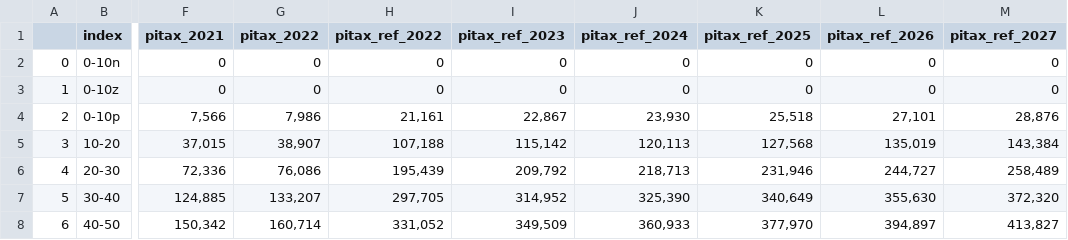
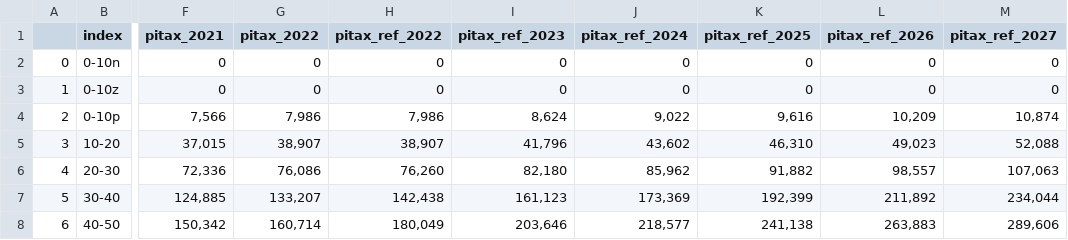
Before and after one commit to sebastiansajie/Uganda-Tax-Microsimulation, a CSV file: pit_distribution_table.csv, drawn as a sheet; only a part is shown, gaps mark what is left out; the diff covers the shown part only; the diff names each change by its address in the sheet, - before the commit and + after, or states it on an @@ line.

```diff
--- a/pit_distribution_table.csv
+++ b/pit_distribution_table.csv
-H4 (pitax_ref_2022): 21,161
+H4 (pitax_ref_2022): 7,986
-I4 (pitax_ref_2023): 22,867
+I4 (pitax_ref_2023): 8,624
-J4 (pitax_ref_2024): 23,930
+J4 (pitax_ref_2024): 9,022
-K4 (pitax_ref_2025): 25,518
+K4 (pitax_ref_2025): 9,616
-L4 (pitax_ref_2026): 27,101
+L4 (pitax_ref_2026): 10,209
-M4 (pitax_ref_2027): 28,876
+M4 (pitax_ref_2027): 10,874
-H5 (pitax_ref_2022): 107,188
+H5 (pitax_ref_2022): 38,907
-I5 (pitax_ref_2023): 115,142
+I5 (pitax_ref_2023): 41,796
-J5 (pitax_ref_2024): 120,113
+J5 (pitax_ref_2024): 43,602
-K5 (pitax_ref_2025): 127,568
+K5 (pitax_ref_2025): 46,310
-L5 (pitax_ref_2026): 135,019
+L5 (pitax_ref_2026): 49,023
-M5 (pitax_ref_2027): 143,384
+M5 (pitax_ref_2027): 52,088
-H6 (pitax_ref_2022): 195,439
+H6 (pitax_ref_2022): 76,260
-I6 (pitax_ref_2023): 209,792
+I6 (pitax_ref_2023): 82,180
-J6 (pitax_ref_2024): 218,713
+J6 (pitax_ref_2024): 85,962
-K6 (pitax_ref_2025): 231,946
+K6 (pitax_ref_2025): 91,882
-L6 (pitax_ref_2026): 244,727
+L6 (pitax_ref_2026): 98,557
-M6 (pitax_ref_2027): 258,489
+M6 (pitax_ref_2027): 107,063
-H7 (pitax_ref_2022): 297,705
+H7 (pitax_ref_2022): 142,438
-I7 (pitax_ref_2023): 314,952
+I7 (pitax_ref_2023): 161,123
-J7 (pitax_ref_2024): 325,390
+J7 (pitax_ref_2024): 173,369
-K7 (pitax_ref_2025): 340,649
+K7 (pitax_ref_2025): 192,399
-L7 (pitax_ref_2026): 355,630
+L7 (pitax_ref_2026): 211,892
-M7 (pitax_ref_2027): 372,320
+M7 (pitax_ref_2027): 234,044
-H8 (pitax_ref_2022): 331,052
+H8 (pitax_ref_2022): 180,049
-I8 (pitax_ref_2023): 349,509
+I8 (pitax_ref_2023): 203,646
-J8 (pitax_ref_2024): 360,933
+J8 (pitax_ref_2024): 218,577
-K8 (pitax_ref_2025): 377,970
+K8 (pitax_ref_2025): 241,138
-L8 (pitax_ref_2026): 394,897
+L8 (pitax_ref_2026): 263,883
-M8 (pitax_ref_2027): 413,827
+M8 (pitax_ref_2027): 289,606
```
Also changed, not shown: 54 edited cells elsewhere in this file, pit_distribution_table_income_bins.csv, pit_distribution_table_top1.csv, 19 other files.
